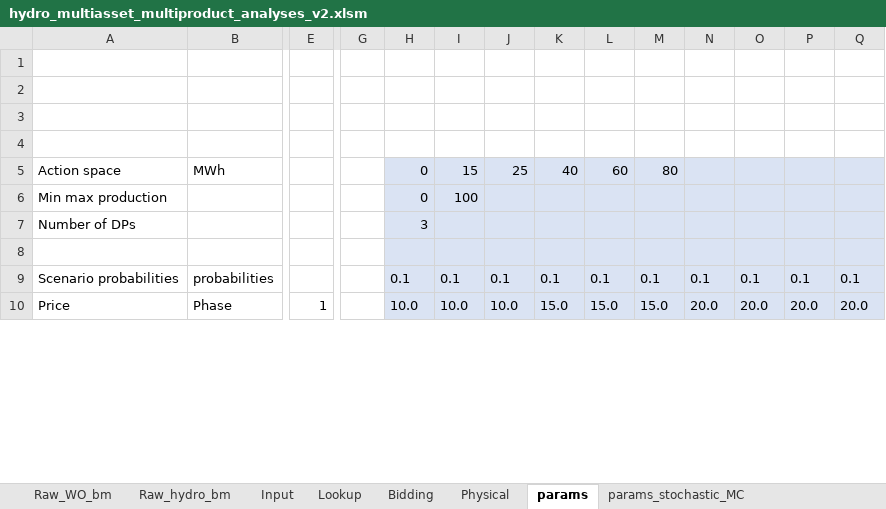
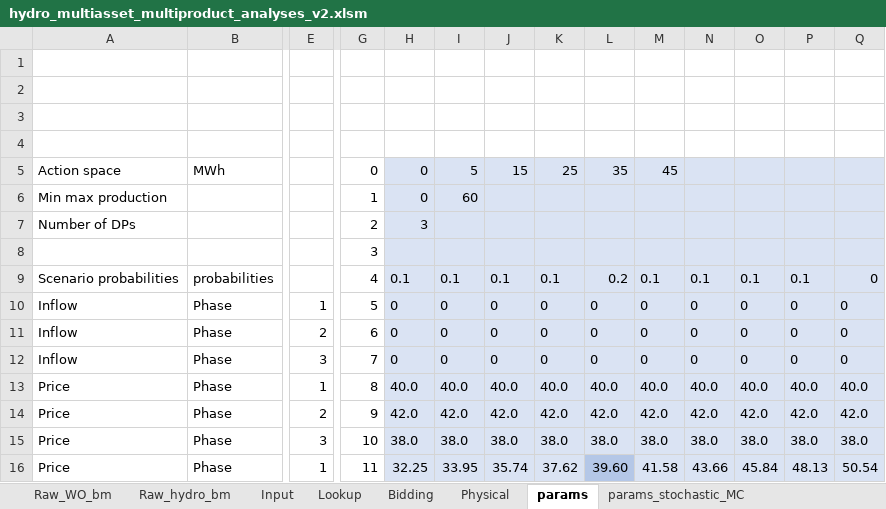
Before and after one commit to sverrak/ID-trading, an Excel workbook: Programming/Analysis/hydro_multiasset_multiproduct_analyses_v2.xlsm, sheet params, drawn as a sheet; only a part is shown, gaps mark what is left out; values as stored, in another font and other column widths than the file's, no borders; addresses are those after the commit; rows hold the shown columns only; the diff covers the shown part only; the diff names each change by its address in the sheet, - before the commit and + after, or states it on an @@ line.

```diff
--- a/Programming/Analysis/hydro_multiasset_multiproduct_analyses_v2.xlsm (sheet params)
+++ b/Programming/Analysis/hydro_multiasset_multiproduct_analyses_v2.xlsm (sheet params)
-G5: (empty)
+G5: 0
-I5: 15
+I5: 5
-J5: 25
+J5: 15
-K5: 40
+K5: 25
-L5: 60
+L5: 35
-M5: 80
+M5: 45
-G6: (empty)
+G6: 1
-I6: 100
+I6: 60
-G7: (empty)
+G7: 2
-G8: (empty)
+G8: 3
-G9: (empty)
+G9: 4
-L9: 0.1
+L9: 0.2
-Q9: 0.1
+Q9: 0
+row 10: Inflow | Phase | 1 | 5 | 0 | 0 | 0 | 0 | 0 | 0 | 0 | 0 | 0 | 0
+row 11: Inflow | Phase | 2 | 6 | 0 | 0 | 0 | 0 | 0 | 0 | 0 | 0 | 0 | 0
+row 12: Inflow | Phase | 3 | 7 | 0 | 0 | 0 | 0 | 0 | 0 | 0 | 0 | 0 | 0
+row 13: Price | Phase | 1 | 8 | 40.0 | 40.0 | 40.0 | 40.0 | 40.0 | 40.0 | 40.0 | 40.0 | 40.0 | 40.0
+row 14: Price | Phase | 2 | 9 | 42.0 | 42.0 | 42.0 | 42.0 | 42.0 | 42.0 | 42.0 | 42.0 | 42.0 | 42.0
+row 15: Price | Phase | 3 | 10 | 38.0 | 38.0 | 38.0 | 38.0 | 38.0 | 38.0 | 38.0 | 38.0 | 38.0 | 38.0
-G16: (empty)
+G16: 11
-H16: 10.0
+H16: 32.25
-I16: 10.0
+I16: 33.95
-J16: 10.0
+J16: 35.74
-K16: 15.0
+K16: 37.62
-L16: 15.0
+L16: 39.60
-L16 fill: #DAE3F3
+L16 fill: #B4C7E7
-M16: 15.0
+M16: 41.58
-N16: 20.0
+N16: 43.66
-O16: 20.0
+O16: 45.84
-P16: 20.0
+P16: 48.13
-Q16: 20.0
+Q16: 50.54
```
Also changed, not shown: 6 removed rows, 34 edited cells and cell formats elsewhere in this sheet, sheet Input, sheet Raw_WO_bm, sheet Raw_hydro_bm, sheet Physical, sheet Bidding, sheet params_stochastic_MC_bm_OF, 1 more sheet, formulas that keep their value, 12 other files.
